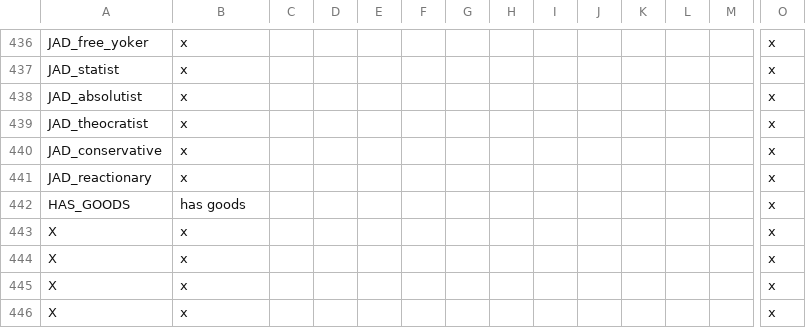
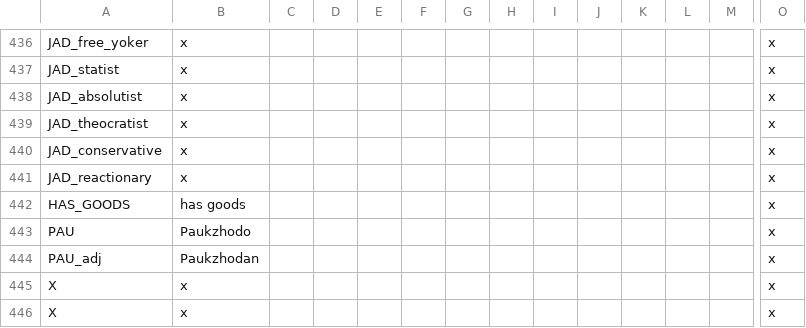
Before and after one commit to Gubelio/GGG, a CSV file: GGG/localisation/00_GGG_misc2.csv, drawn as a sheet; only a part is shown, gaps mark what is left out; the shorter side is filled out with more unchanged rows; rows hold the shown columns only; the diff names each change by its address in the sheet, - before the commit and + after, or states it on an @@ line.

Commit message:
organise paukzhodo

```diff
--- a/GGG/localisation/00_GGG_misc2.csv
+++ b/GGG/localisation/00_GGG_misc2.csv
+row 443: PAU | Paukzhodo |  |  |  |  |  |  |  |  |  |  |  | x
+row 444: PAU_adj | Paukzhodan |  |  |  |  |  |  |  |  |  |  |  | x
```
Also changed, not shown: GGG/localisation/00_GGG_map.csv, 9 other files.
